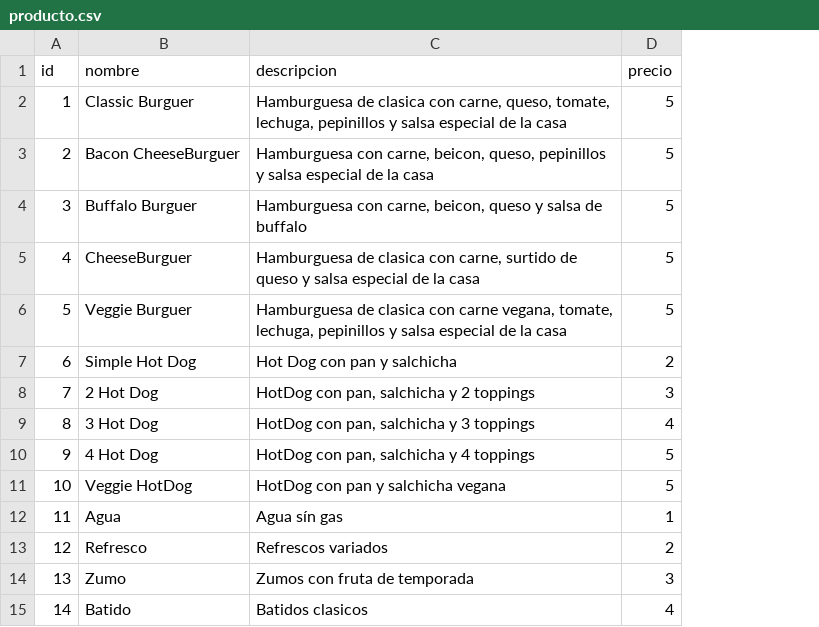
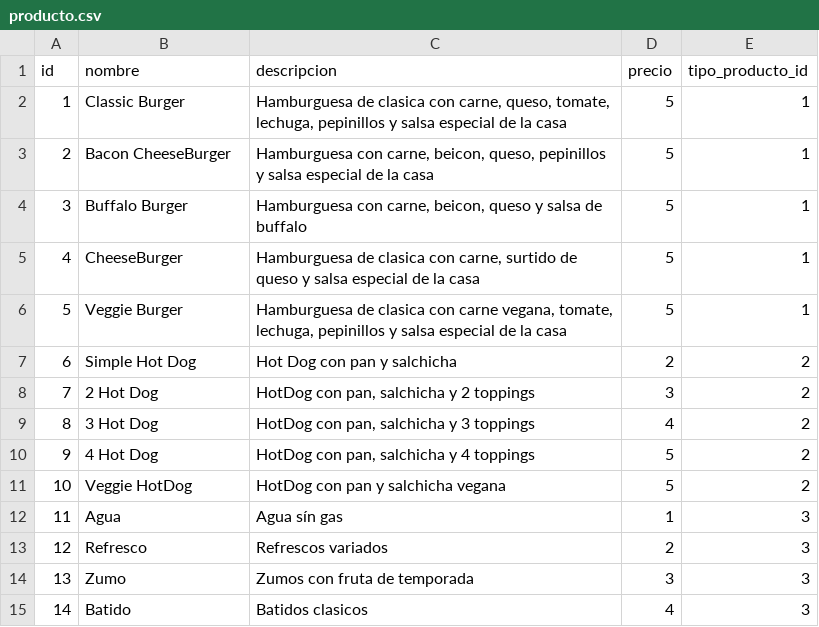
Before and after one commit to MssBabs/MelitBurguer, a CSV file: src/main/resources/config/liquibase/data/producto.csv, drawn as a sheet; the diff names each change by its address in the sheet, - before the commit and + after, or states it on an @@ line.

```diff
--- a/src/main/resources/config/liquibase/data/producto.csv
+++ b/src/main/resources/config/liquibase/data/producto.csv
+column E (tipo_producto_id), rows 2-15: 1 | 1 | 1 | 1 | 1 | 2 | 2 | 2 | 2 | 2 | 3 | 3 | 3 | 3
-B2 (nombre): Classic Burguer
+B2 (nombre): Classic Burger
-B3 (nombre): Bacon CheeseBurguer
+B3 (nombre): Bacon CheeseBurger
-B4 (nombre): Buffalo Burguer
+B4 (nombre): Buffalo Burger
-B5 (nombre): CheeseBurguer
+B5 (nombre): CheeseBurger
-B6 (nombre): Veggie Burguer
+B6 (nombre): Veggie Burger
```
Also changed, not shown: 12 other files.
